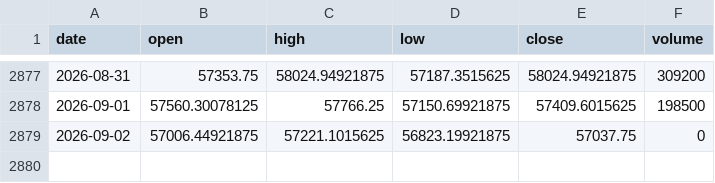
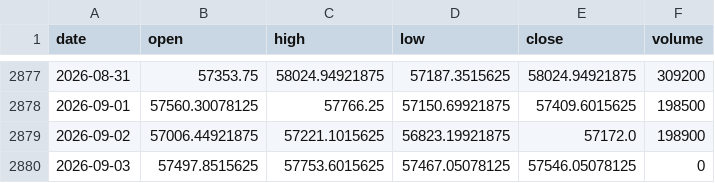
Before and after one commit to pravindev666/David-V666, a CSV file: data/bank_nifty_daily.csv, drawn as a sheet; only a part is shown, gaps mark what is left out.

```diff
--- a/data/bank_nifty_daily.csv
+++ b/data/bank_nifty_daily.csv
@@ -2878,2 +2878,3 @@ date,open,high,low,close,volume
 2026-09-01,57560.30078125,57766.25,57150.69921875,57409.6015625,198500
-2026-09-02,57006.44921875,57221.1015625,56823.19921875,57037.75,0
+2026-09-02,57006.44921875,57221.1015625,56823.19921875,57172.0,198900
+2026-09-03,57497.8515625,57753.6015625,57467.05078125,57546.05078125,0
```
Also changed, not shown: data/fii_dii_daily.csv, data/nifty_daily.csv, 5 other files.
